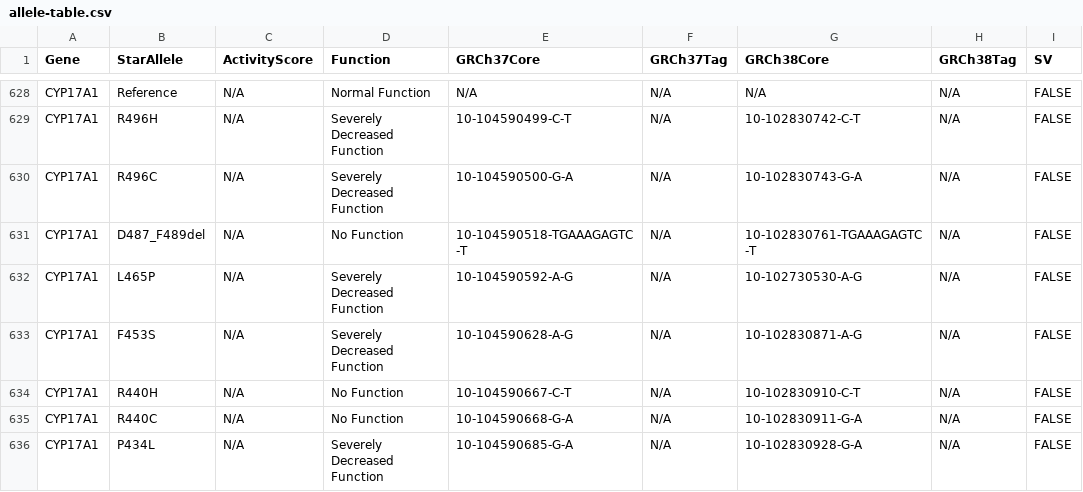
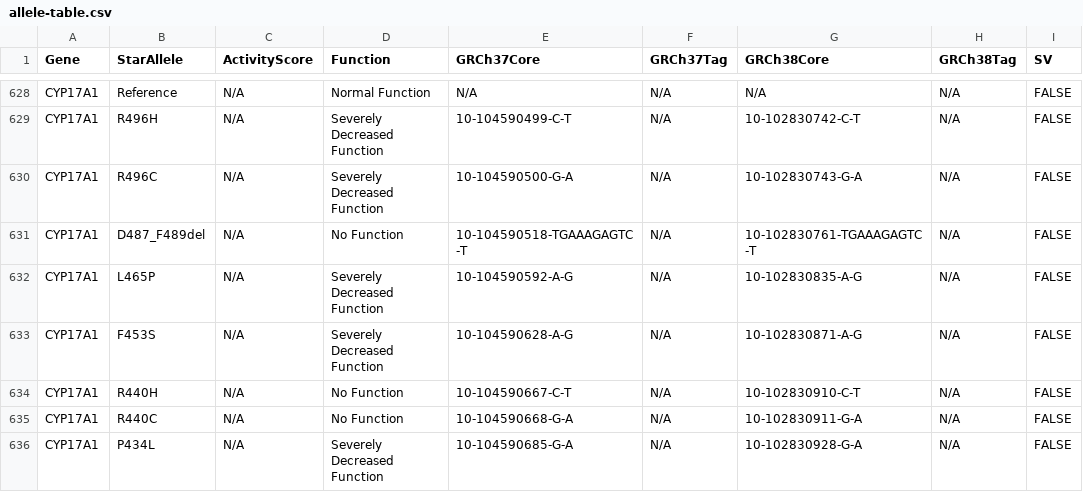
Before and after one commit to madhavajay/pypgx-rs, a CSV file: data/allele-table.csv, drawn as a sheet; only a part is shown, gaps mark what is left out.

Commit message:
Fix CYP17A1 L465P GRCh38 coordinate

```diff
--- a/data/allele-table.csv
+++ b/data/allele-table.csv
@@ -631,3 +631,3 @@ CYP17A1,R496C,N/A,Severely Decreased Function,10-104590500-G-A,N/A,10-102830743-
 CYP17A1,D487_F489del,N/A,No Function,10-104590518-TGAAAGAGTC-T,N/A,10-102830761-TGAAAGAGTC-T,N/A,FALSE
-CYP17A1,L465P,N/A,Severely Decreased Function,10-104590592-A-G,N/A,10-102730530-A-G,N/A,FALSE
+CYP17A1,L465P,N/A,Severely Decreased Function,10-104590592-A-G,N/A,10-102830835-A-G,N/A,FALSE
 CYP17A1,F453S,N/A,Severely Decreased Function,10-104590628-A-G,N/A,10-102830871-A-G,N/A,FALSE
```
Also changed, not shown: 5 other files.
